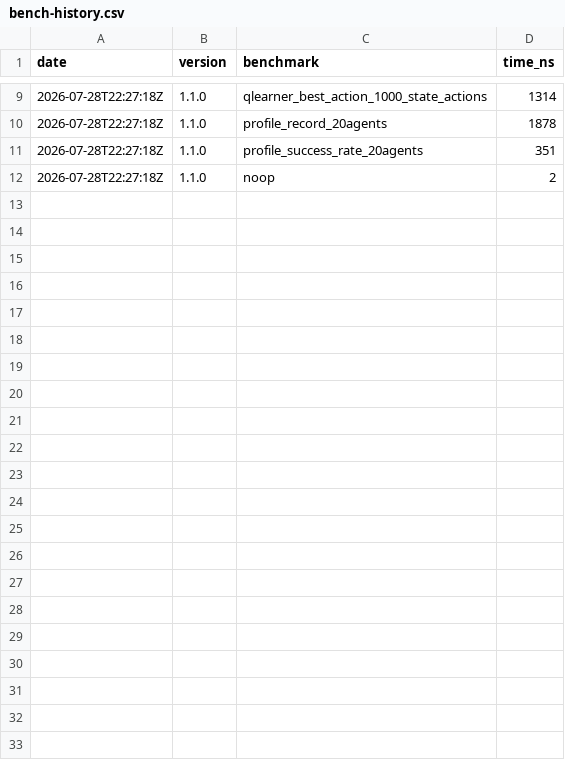
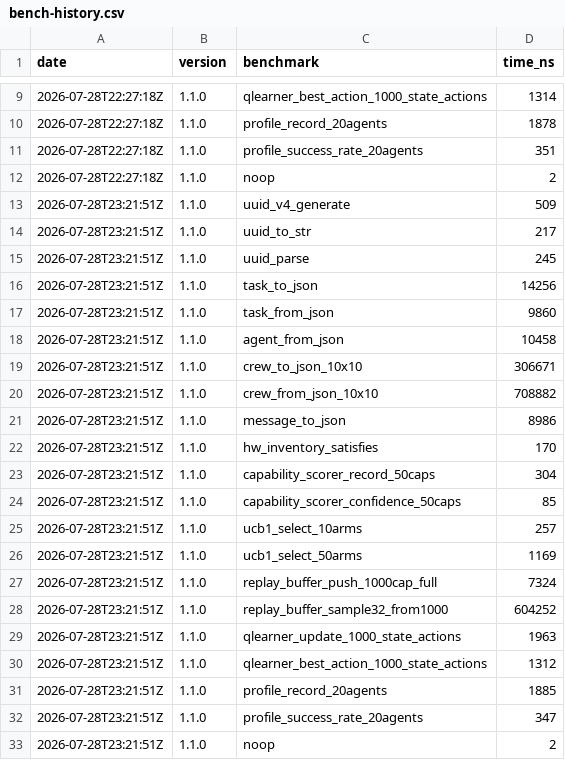
Before and after one commit to MacCracken/agnosai, a CSV file: bench-history.csv, drawn as a sheet; only a part is shown, gaps mark what is left out.

```diff
--- a/bench-history.csv
+++ b/bench-history.csv
@@ -12 +12,22 @@ date,version,benchmark,time_ns
 2026-07-28T22:27:18Z,1.1.0,noop,2
+2026-07-28T23:21:51Z,1.1.0,uuid_v4_generate,509
+2026-07-28T23:21:51Z,1.1.0,uuid_to_str,217
+2026-07-28T23:21:51Z,1.1.0,uuid_parse,245
+2026-07-28T23:21:51Z,1.1.0,task_to_json,14256
+2026-07-28T23:21:51Z,1.1.0,task_from_json,9860
+2026-07-28T23:21:51Z,1.1.0,agent_from_json,10458
+2026-07-28T23:21:51Z,1.1.0,crew_to_json_10x10,306671
+2026-07-28T23:21:51Z,1.1.0,crew_from_json_10x10,708882
+2026-07-28T23:21:51Z,1.1.0,message_to_json,8986
+2026-07-28T23:21:51Z,1.1.0,hw_inventory_satisfies,170
+2026-07-28T23:21:51Z,1.1.0,capability_scorer_record_50caps,304
+2026-07-28T23:21:51Z,1.1.0,capability_scorer_confidence_50caps,85
+2026-07-28T23:21:51Z,1.1.0,ucb1_select_10arms,257
+2026-07-28T23:21:51Z,1.1.0,ucb1_select_50arms,1169
+2026-07-28T23:21:51Z,1.1.0,replay_buffer_push_1000cap_full,7324
+2026-07-28T23:21:51Z,1.1.0,replay_buffer_sample32_from1000,604252
+2026-07-28T23:21:51Z,1.1.0,qlearner_update_1000_state_actions,1963
+2026-07-28T23:21:51Z,1.1.0,qlearner_best_action_1000_state_actions,1312
+2026-07-28T23:21:51Z,1.1.0,profile_record_20agents,1885
+2026-07-28T23:21:51Z,1.1.0,profile_success_rate_20agents,347
+2026-07-28T23:21:51Z,1.1.0,noop,2
```
Also changed, not shown: 14 other files.
